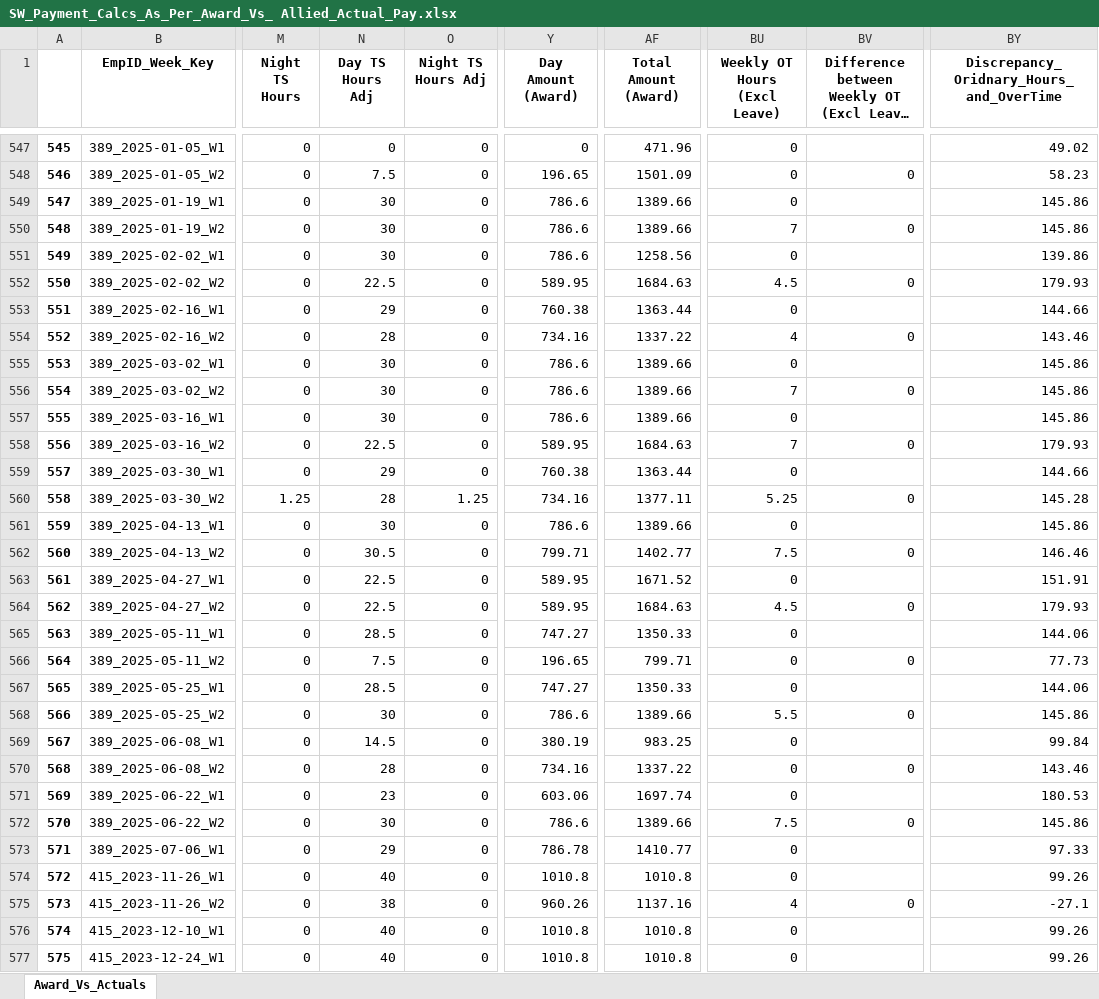
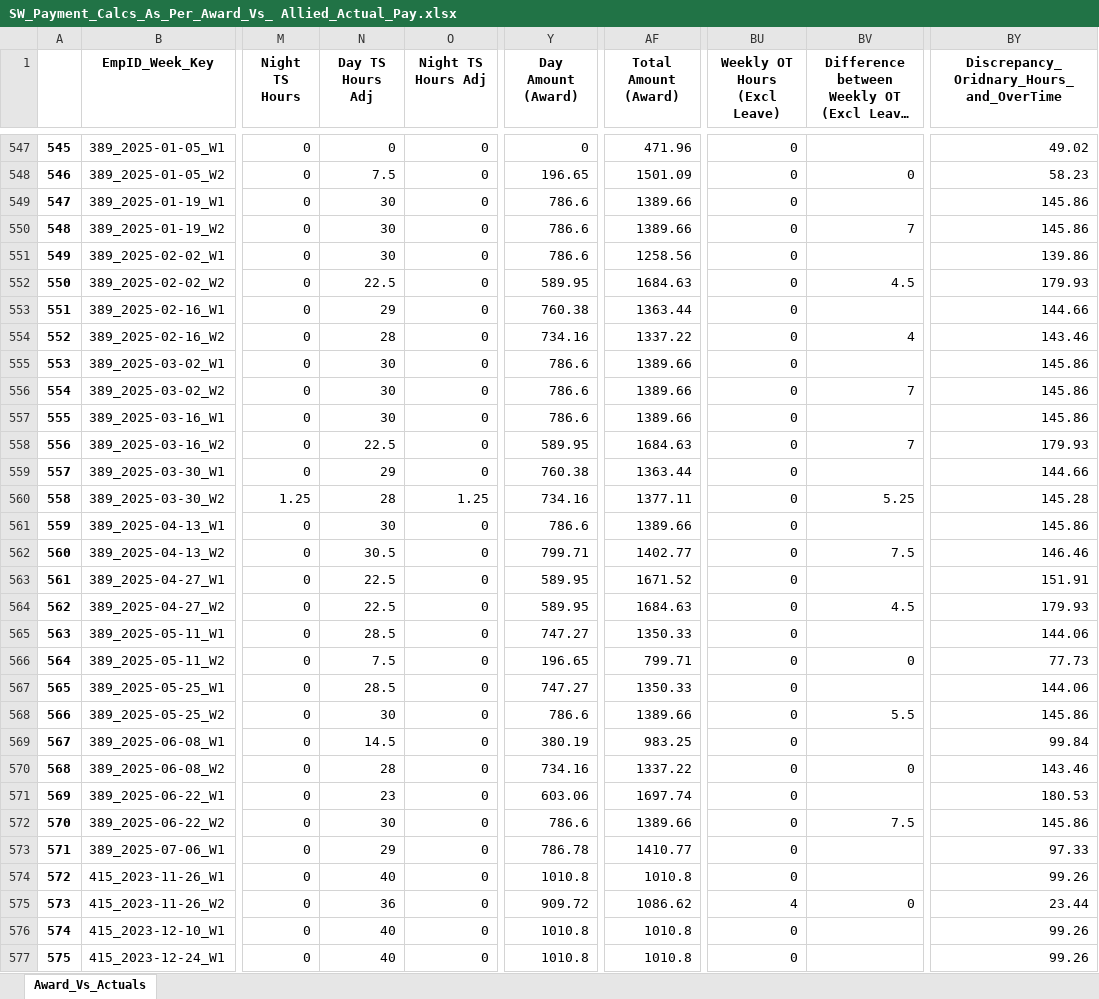
Before and after one commit to ssmith-98/Project-Royal, an Excel workbook: SW_Payment_Calcs_As_Per_Award_Vs_ Allied_Actual_Pay.xlsx, sheet Award_Vs_Actuals, drawn as a sheet; only a part is shown, gaps mark what is left out; long unchanged cells end in …; values as stored, in another font and other column widths than the file's, no borders; the diff covers the shown part only; the diff names each change by its address in the sheet, - before the commit and + after, or states it on an @@ line.

```diff
--- a/SW_Payment_Calcs_As_Per_Award_Vs_ Allied_Actual_Pay.xlsx (sheet Award_Vs_Actuals)
+++ b/SW_Payment_Calcs_As_Per_Award_Vs_ Allied_Actual_Pay.xlsx (sheet Award_Vs_Actuals)
-BU550 (Weekly OT Hours (Excl Leave)): 7
+BU550 (Weekly OT Hours (Excl Leave)): 0
-BV550: 0
+BV550: 7
-BU552 (Weekly OT Hours (Excl Leave)): 4.5
+BU552 (Weekly OT Hours (Excl Leave)): 0
-BV552: 0
+BV552: 4.5
-BU554 (Weekly OT Hours (Excl Leave)): 4
+BU554 (Weekly OT Hours (Excl Leave)): 0
-BV554: 0
+BV554: 4
-BU556 (Weekly OT Hours (Excl Leave)): 7
+BU556 (Weekly OT Hours (Excl Leave)): 0
-BV556: 0
+BV556: 7
-BU558 (Weekly OT Hours (Excl Leave)): 7
+BU558 (Weekly OT Hours (Excl Leave)): 0
-BV558: 0
+BV558: 7
-BU560 (Weekly OT Hours (Excl Leave)): 5.25
+BU560 (Weekly OT Hours (Excl Leave)): 0
-BV560: 0
+BV560: 5.25
-BU562 (Weekly OT Hours (Excl Leave)): 7.5
+BU562 (Weekly OT Hours (Excl Leave)): 0
-BV562: 0
+BV562: 7.5
-BU564 (Weekly OT Hours (Excl Leave)): 4.5
+BU564 (Weekly OT Hours (Excl Leave)): 0
-BV564: 0
+BV564: 4.5
-BU568 (Weekly OT Hours (Excl Leave)): 5.5
+BU568 (Weekly OT Hours (Excl Leave)): 0
-BV568: 0
+BV568: 5.5
-BU572 (Weekly OT Hours (Excl Leave)): 7.5
+BU572 (Weekly OT Hours (Excl Leave)): 0
-BV572: 0
+BV572: 7.5
-N575 (Day TS Hours Adj): 38
+N575 (Day TS Hours Adj): 36
-Y575 (Day Amount (Award)): 960.26
+Y575 (Day Amount (Award)): 909.72
-AF575 (Total Amount (Award)): 1137.16
+AF575 (Total Amount (Award)): 1086.62
-BY575: -27.1
+BY575: 23.44
```
Also changed, not shown: 390 edited cells elsewhere in this sheet, 3 other files.
